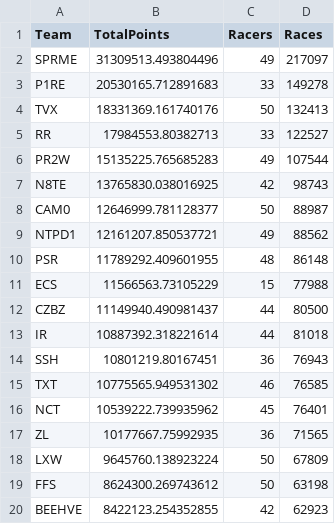
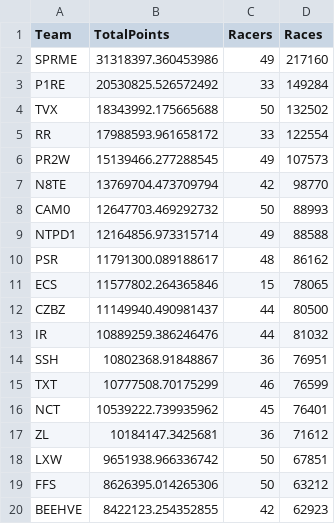
Before and after one commit to professional124/axionNTLEADERBOARDS, a CSV file: csv_archive/nitrotype_team_leaderboard_20250417.csv, drawn as a sheet; only a part is shown; the diff covers the shown part only.

```diff
--- a/csv_archive/nitrotype_team_leaderboard_20250417.csv
+++ b/csv_archive/nitrotype_team_leaderboard_20250417.csv
@@ -1,20 +1,20 @@
 Team,TotalPoints,Racers,Races
-SPRME,31309513.493804496,49,217097
-P1RE,20530165.712891683,33,149278
-TVX,18331369.161740176,50,132413
-RR,17984553.80382713,33,122527
-PR2W,15135225.765685283,49,107544
-N8TE,13765830.038016925,42,98743
-CAM0,12646999.781128377,50,88987
-NTPD1,12161207.850537721,49,88562
-PSR,11789292.409601955,48,86148
-ECS,11566563.73105229,15,77988
+SPRME,31318397.360453986,49,217160
+P1RE,20530825.526572492,33,149284
+TVX,18343992.175665688,50,132502
+RR,17988593.961658172,33,122554
+PR2W,15139466.277288545,49,107573
+N8TE,13769704.473709794,42,98770
+CAM0,12647703.469292732,50,88993
+NTPD1,12164856.973315714,49,88588
+PSR,11791300.089188617,48,86162
+ECS,11577802.264365846,15,78065
 CZBZ,11149940.490981437,44,80500
-IR,10887392.318221614,44,81018
-SSH,10801219.80167451,36,76943
-TXT,10775565.949531302,46,76585
+IR,10889259.386246476,44,81032
+SSH,10802368.91848867,36,76951
+TXT,10777508.70175299,46,76599
 NCT,10539222.739935962,45,76401
-ZL,10177667.75992935,36,71565
-LXW,9645760.138923224,50,67809
-FFS,8624300.269743612,50,63198
+ZL,10184147.3425681,36,71612
+LXW,9651938.966336742,50,67851
+FFS,8626395.014265306,50,63212
 BEEHVE,8422123.254352855,42,62923
```
Also changed, not shown: 2 added rows, 1 removed row, 1 moved row and 32 edited cells elsewhere in this file, csv_archive/nitrotype_season_leaderboard_20250417.csv, 1 other file.
